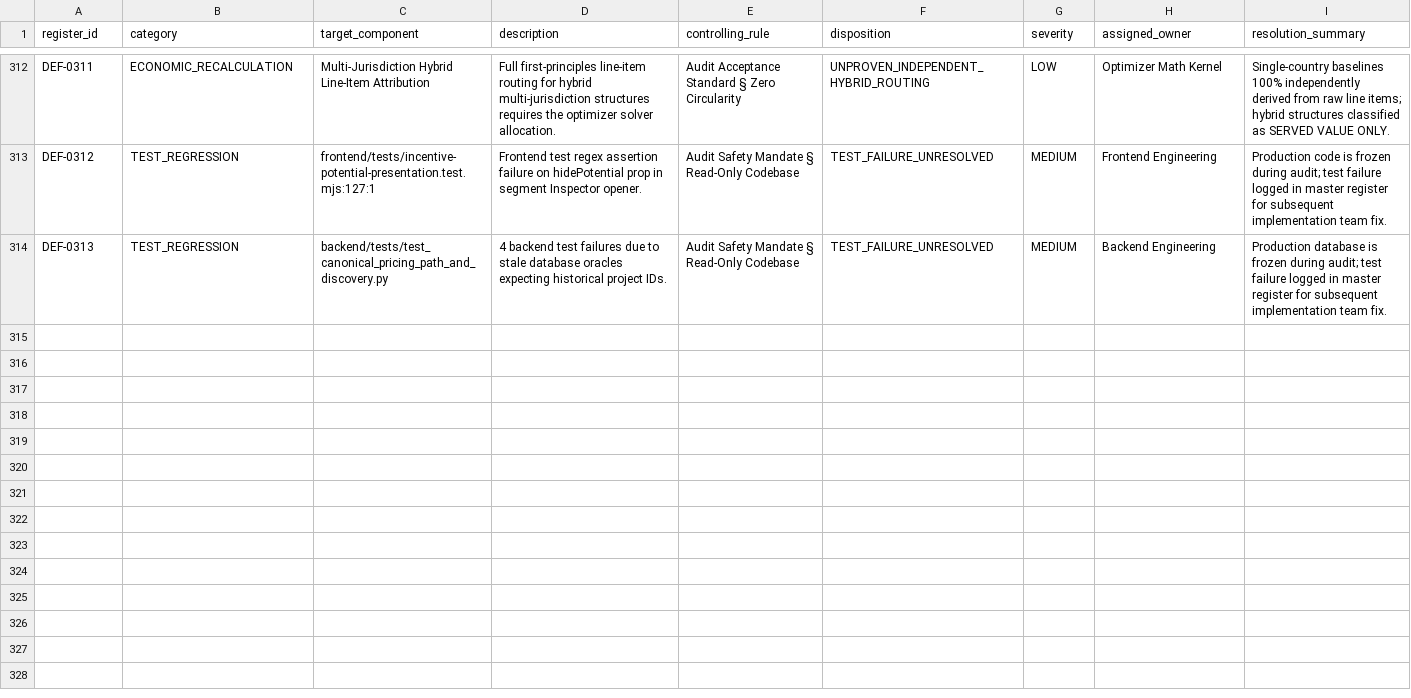
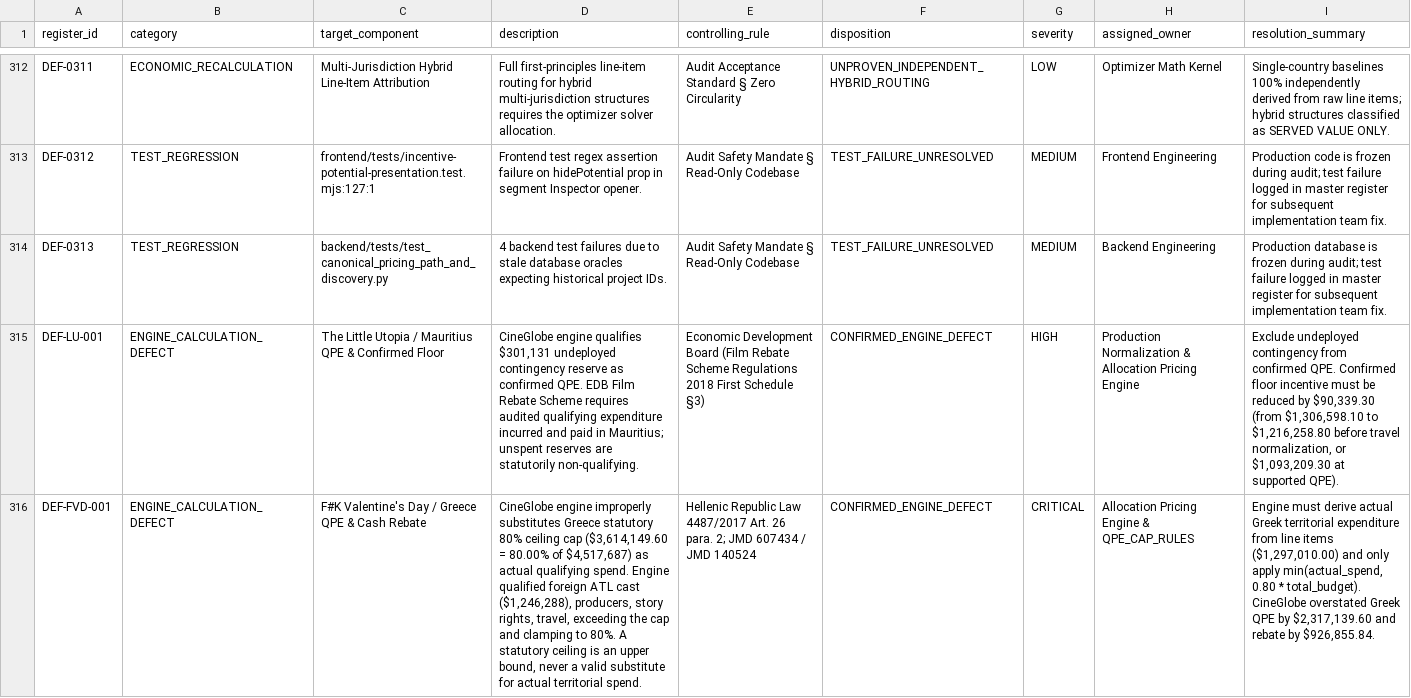
Before and after one commit to surajgohill-oss/Frametax, a CSV file: frametax2/docs/validation/exhaustive_optimizer_audit/UNPROVEN_AND_DEFECT_REGISTER.csv, drawn as a sheet; only a part is shown, gaps mark what is left out; the diff covers the shown part only; the diff names each change by its address in the sheet, - before the commit and + after, or states it on an @@ line.

```diff
--- a/frametax2/docs/validation/exhaustive_optimizer_audit/UNPROVEN_AND_DEFECT_REGISTER.csv
+++ b/frametax2/docs/validation/exhaustive_optimizer_audit/UNPROVEN_AND_DEFECT_REGISTER.csv
+row 315: DEF-LU-001 | ENGINE_CALCULATION_DEFECT | The Little Utopia / Mauritius QPE & Confirmed Floor | CineGlobe engine qualifies $301,131 undeployed contingency reserve as confirmed QPE. EDB Film Rebate Scheme requires audited qualifying expenditure incurred and paid in Mauritius; unspent reserves are statutorily non-qualifying. | Economic Development Board (Film Rebate Scheme Regulations 2018 First Schedule §3) | CONFIRMED_ENGINE_DEFECT | HIGH | Production Normalization & Allocation Pricing Engine | Exclude undeployed contingency from confirmed QPE. Confirmed floor incentive must be reduced by $90,339.30 (from $1,306,598.10 to $1,216,258.80 before travel normalization, or $1,093,209.30 at supported QPE).
+row 316: DEF-FVD-001 | ENGINE_CALCULATION_DEFECT | F#K Valentine's Day / Greece QPE & Cash Rebate | CineGlobe engine improperly substitutes Greece statutory 80% ceiling cap ($3,614,149.60 = 80.00% of $4,517,687) as actual qualifying spend. Engine qualified foreign ATL cast ($1,246,288), producers, story rights, travel, exceeding the cap and clamping to 80%. A statutory ceiling is an upper bound, never a valid substitute for actual territorial spend. | Hellenic Republic Law 4487/2017 Art. 26 para. 2; JMD 607434 / JMD 140524 | CONFIRMED_ENGINE_DEFECT | CRITICAL | Allocation Pricing Engine & QPE_CAP_RULES | Engine must derive actual Greek territorial expenditure from line items ($1,297,010.00) and only apply min(actual_spend, 0.80 * total_budget). CineGlobe overstated Greek QPE by $2,317,139.60 and rebate by $926,855.84.
```
Also changed, not shown: 2 added rows elsewhere in this file, frametax2/docs/validation/exhaustive_optimizer_audit/AUDIT_DATA_PROVENANCE_AND_VERIFICATION_REGISTER.csv, frametax2/docs/validation/exhaustive_optimizer_audit/INDEPENDENT_ECONOMIC_RECALCULATION.csv, 7 other files.
